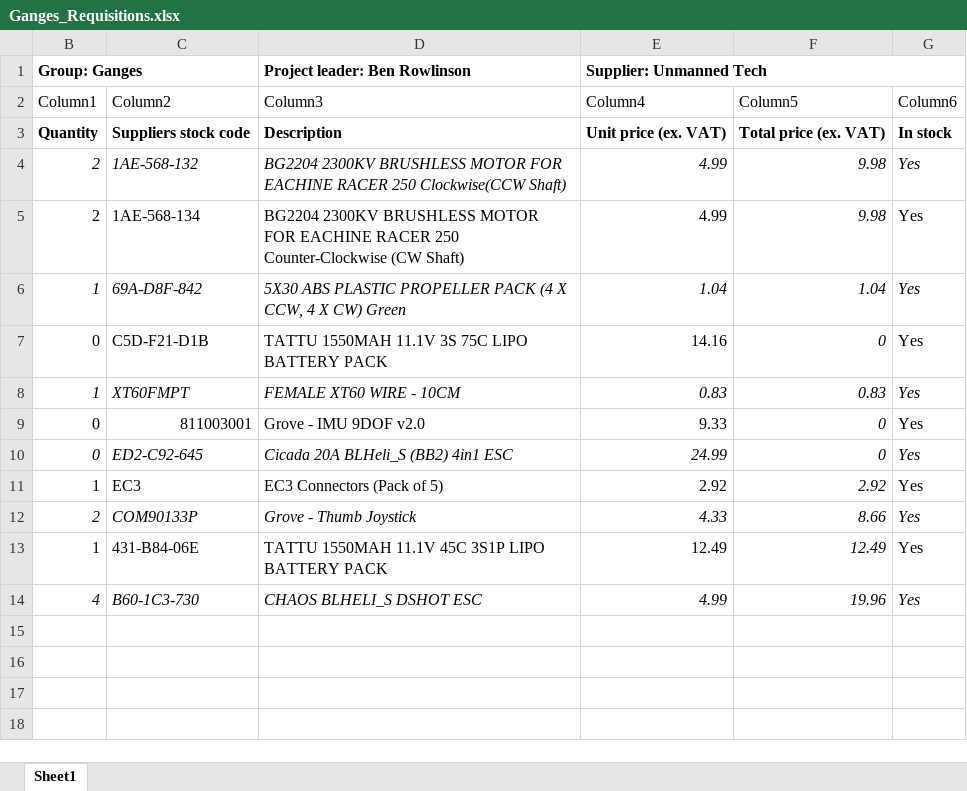
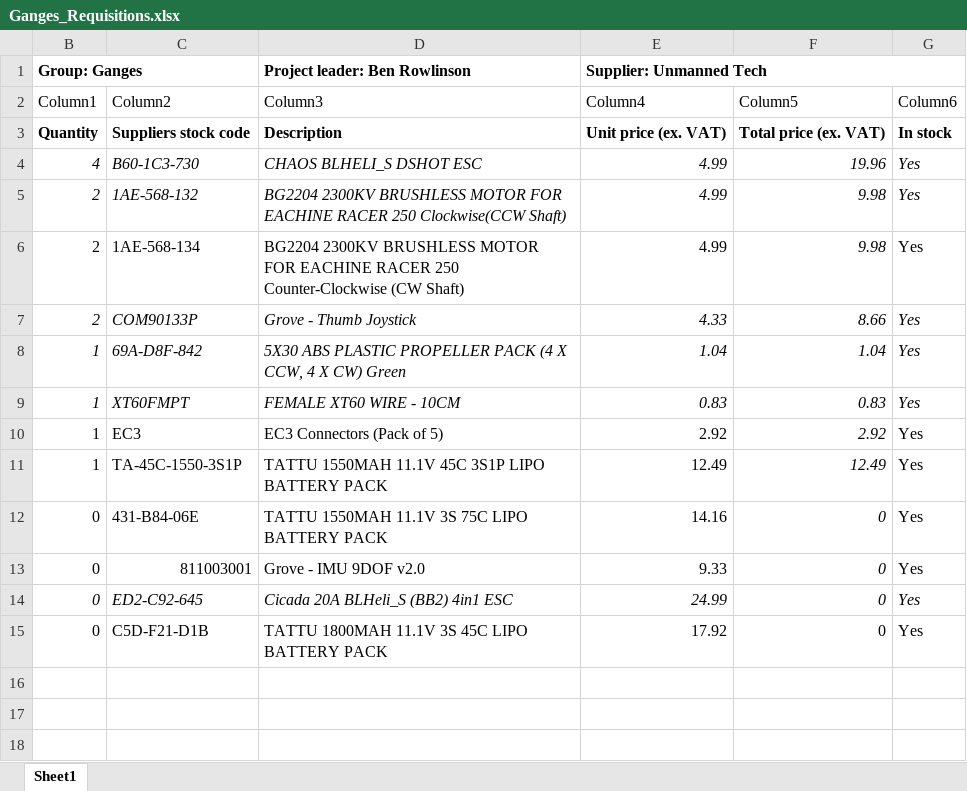
Before and after one commit to ibro-rox/D4-Ganges, an Excel workbook: Admin/Ganges_Requisitions.xlsx, sheet Sheet1, drawn as a sheet; only a part is shown; values as stored, in another font and other column widths than the file's, no borders; table styles not drawn; removed rows and columns are numbered as before the commit, all else as after; the diff names each change by its address in the sheet, - before the commit and + after, or states it on an @@ line.

Commit message:
Updated Requisitions

```diff
--- a/Admin/Ganges_Requisitions.xlsx (sheet Sheet1)
+++ b/Admin/Ganges_Requisitions.xlsx (sheet Sheet1)
@@ row 14 moved to row 4: 4 @@
@@ row 12 moved to row 7: 2 @@
-row 7: 0 | C5D-F21-D1B | TATTU 1550MAH 11.1V 3S 75C LIPO BATTERY PACK | 14.16 | 0 | Yes
@@ row 11 moved to row 10: 1 @@
+row 11: 1 | TA-45C-1550-3S1P | TATTU 1550MAH 11.1V 45C 3S1P LIPO BATTERY PACK | 12.49 | 12.49 | Yes
+row 12: 0 | 431-B84-06E | TATTU 1550MAH 11.1V 3S 75C LIPO BATTERY PACK | 14.16 | 0 | Yes
-row 13: 1 | 431-B84-06E | TATTU 1550MAH 11.1V 45C 3S1P LIPO BATTERY PACK | 12.49 | 12.49 | Yes
-row 15: (empty)
+row 15: 0 | C5D-F21-D1B | TATTU 1800MAH 11.1V 3S 45C LIPO BATTERY PACK | 17.92 | 0 | Yes
```
